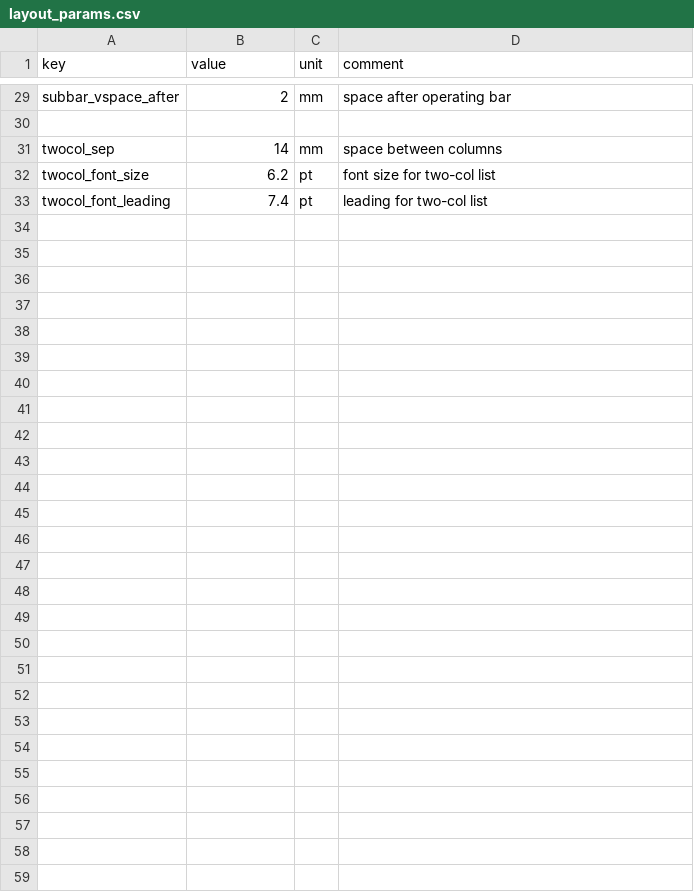
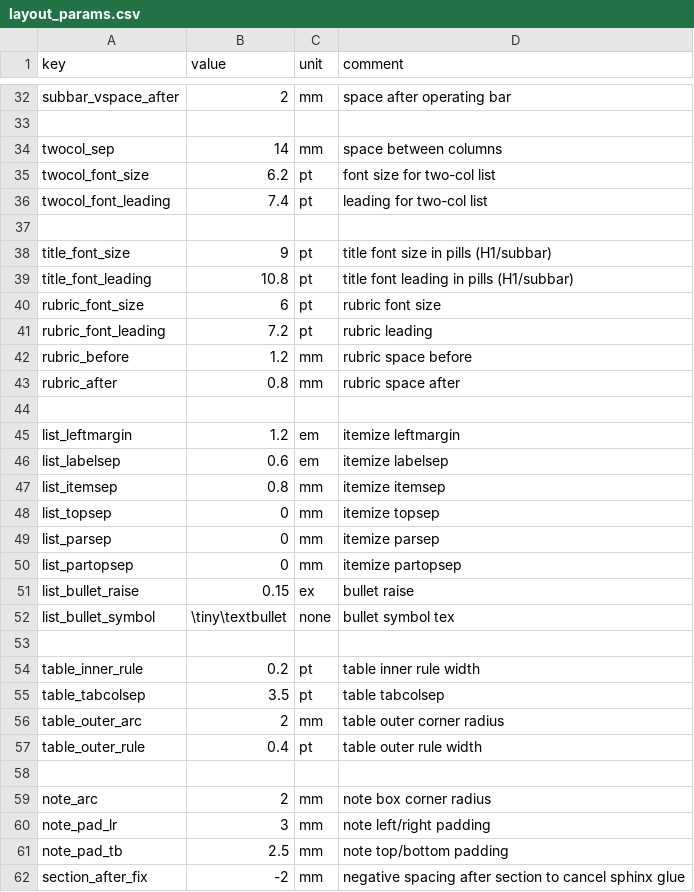
Before and after one commit to Bingboom/auto-manual, a CSV file: data/layout_params.csv, drawn as a sheet; only a part is shown, gaps mark what is left out; the diff covers the shown part only.

Commit message:
参数化section_after_fix

```diff
--- a/data/layout_params.csv
+++ b/data/layout_params.csv
@@ -33 +36,27 @@ twocol_font_size,6.2,pt,font size for two-col list
 twocol_font_leading,7.4,pt,leading for two-col list
+,,,
+title_font_size,9,pt,title font size in pills (H1/subbar)
+title_font_leading,10.8,pt,title font leading in pills (H1/subbar)
+rubric_font_size,6,pt,rubric font size
+rubric_font_leading,7.2,pt,rubric leading
+rubric_before,1.2,mm,rubric space before
+rubric_after,0.8,mm,rubric space after
+,,,
+list_leftmargin,1.2,em,itemize leftmargin
+list_labelsep,0.6,em,itemize labelsep
+list_itemsep,0.8,mm,itemize itemsep
+list_topsep,0,mm,itemize topsep
+list_parsep,0,mm,itemize parsep
+list_partopsep,0,mm,itemize partopsep
+list_bullet_raise,0.15,ex,bullet raise
+list_bullet_symbol,\tiny\textbullet,none,bullet symbol tex
+,,,
+table_inner_rule,0.2,pt,table inner rule width
+table_tabcolsep,3.5,pt,table tabcolsep
+table_outer_arc,2,mm,table outer corner radius
+table_outer_rule,0.4,pt,table outer rule width
+,,,
+note_arc,2,mm,note box corner radius
+note_pad_lr,3,mm,note left/right padding
+note_pad_tb,2.5,mm,note top/bottom padding
+section_after_fix,-2,mm,negative spacing after section to cancel sphinx glue
```
Also changed, not shown: 3 added rows and 7 edited cells elsewhere in this file.
